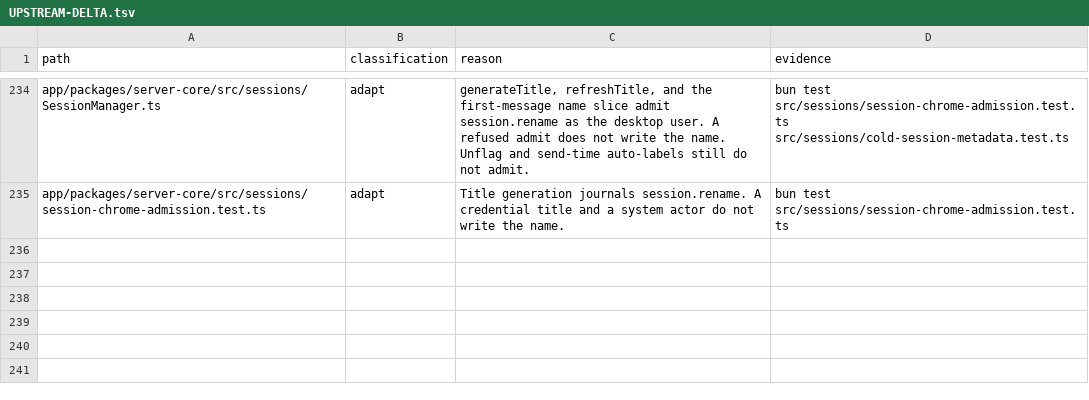
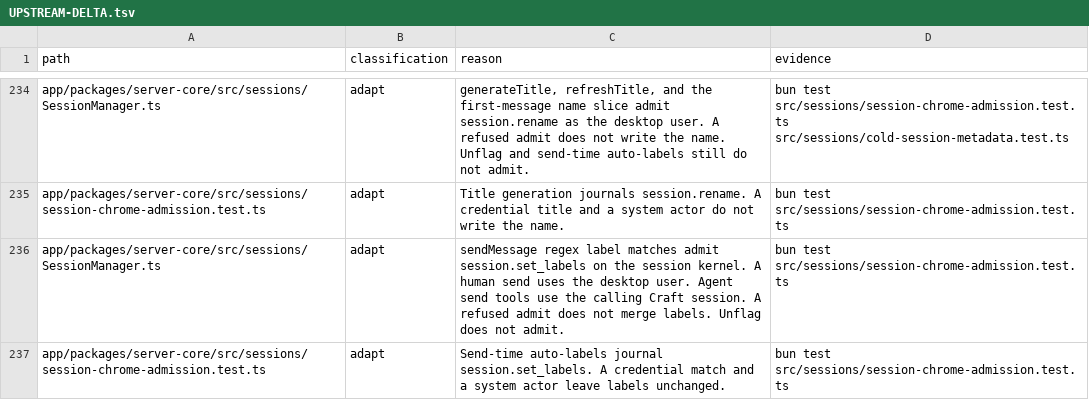
Before and after one commit to XCH27/tiangong-project, a TSV file: docs/UPSTREAM-DELTA.tsv, drawn as a sheet; only a part is shown, gaps mark what is left out; the diff names each change by its address in the sheet, - before the commit and + after, or states it on an @@ line.

Commit message:
Admit send-time auto-labels as session.set_labels on the session kernel (#33)
sendMessage regex auto-labels admit session.set_labels. Unflag still bypasses without a frozen id. Settings Locked. W0.1 Locked.

```diff
--- a/docs/UPSTREAM-DELTA.tsv
+++ b/docs/UPSTREAM-DELTA.tsv
+row 236: app/packages/server-core/src/sessions/SessionManager.ts | adapt | sendMessage regex label matches admit session.set_labels on the session kernel. A human send uses the desktop user. Agent send tools use the calling Craft session. A refused admit does not merge labels. Unflag does not admit. | bun test src/sessions/session-chrome-admission.test.ts
+row 237: app/packages/server-core/src/sessions/session-chrome-admission.test.ts | adapt | Send-time auto-labels journal session.set_labels. A credential match and a system actor leave labels unchanged. | bun test src/sessions/session-chrome-admission.test.ts
```
Also changed, not shown: 3 other files.
